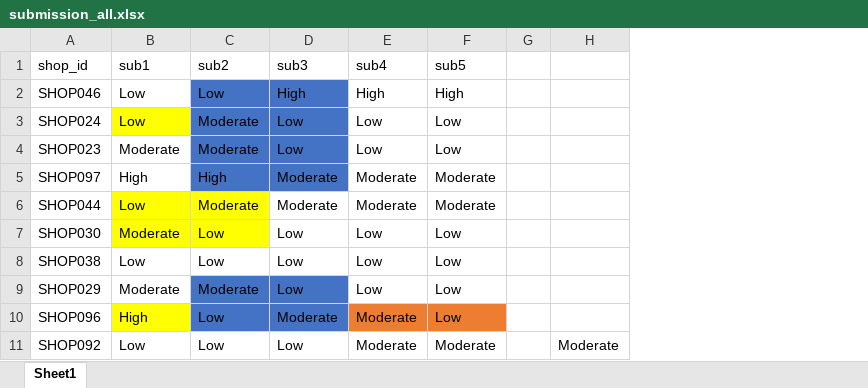
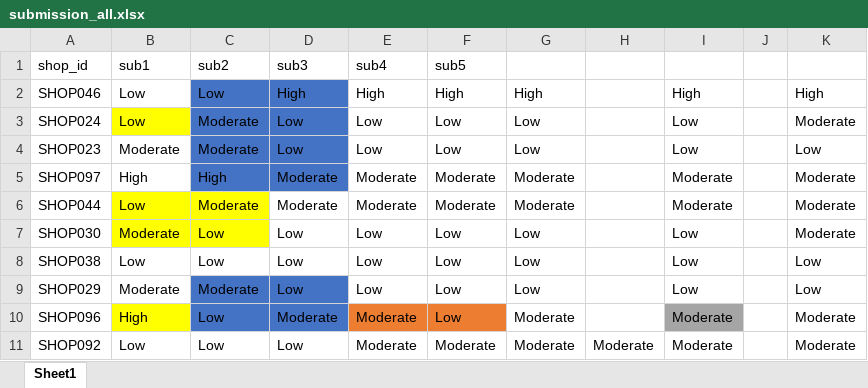
Before and after one commit to sandani98/DataStorm-4.0, an Excel workbook: data-storm-4/Day 4/submission_all.xlsx, sheet Sheet1, drawn as a sheet; only a part is shown; values as stored, in another font and other column widths than the file's, no borders; removed rows and columns are numbered as before the commit, all else as after; the diff names each change by its address in the sheet, - before the commit and + after, or states it on an @@ line.

Commit message:
Finalized codes

```diff
--- a/data-storm-4/Day 4/submission_all.xlsx (sheet Sheet1)
+++ b/data-storm-4/Day 4/submission_all.xlsx (sheet Sheet1)
-column G, empty
+column G, rows 2-11: High | Low | Low | Moderate | Moderate | Low | Low | Low | Moderate | Moderate
+column I, rows 2-11: High | Low | Low | Moderate | Moderate | Low | Low | Low | Moderate | Moderate
+column J, empty
+column K, rows 2-11: High | Moderate | Low | Moderate | Moderate | Moderate | Low | Low | Moderate | Moderate
```
